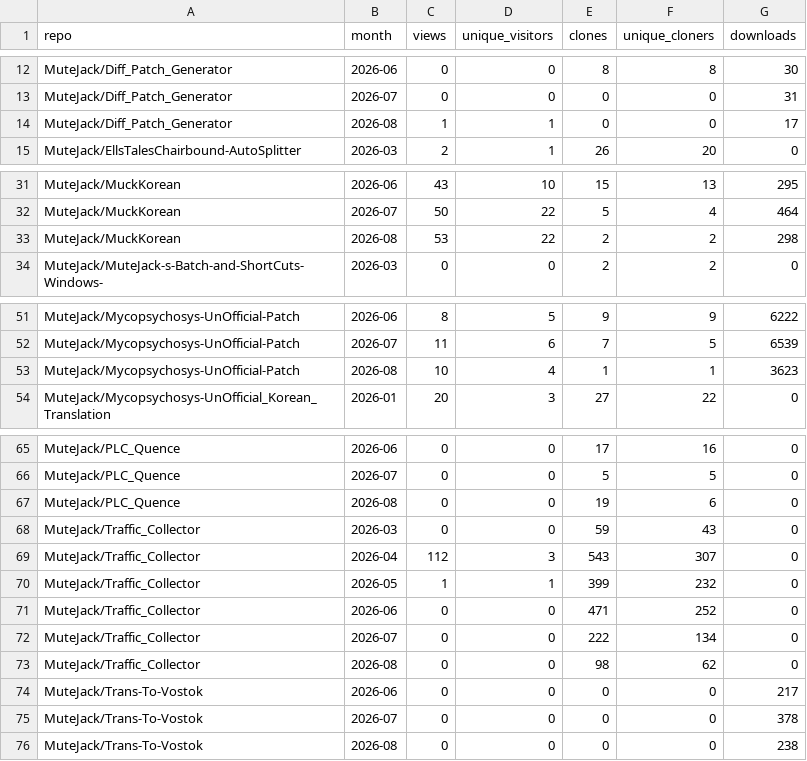
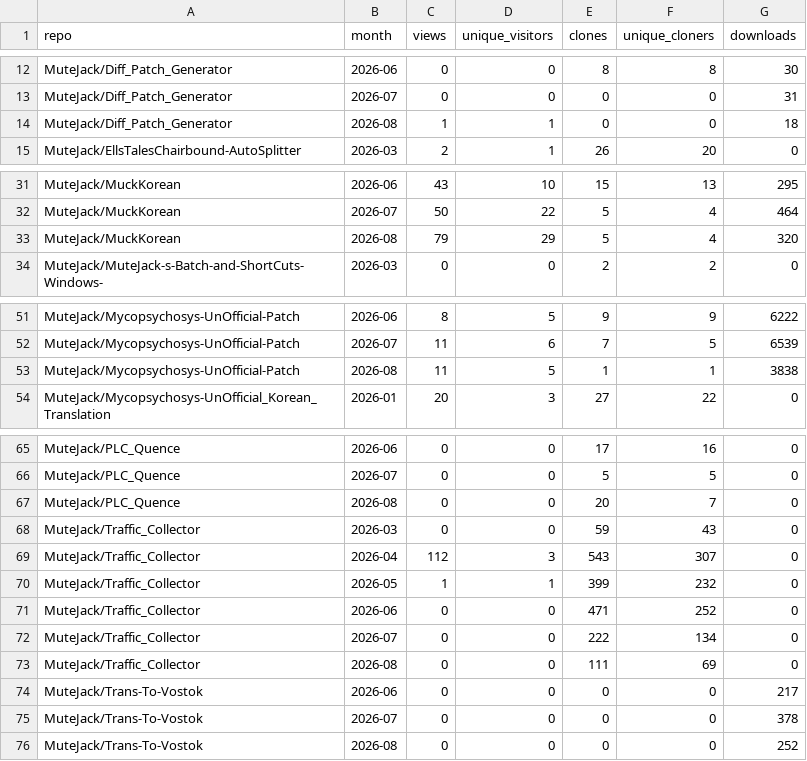
Before and after one commit to MuteJack/Traffic_Collector, a CSV file: stats/monthly.csv, drawn as a sheet; only a part is shown, gaps mark what is left out; the diff covers the shown part only.

```diff
--- a/stats/monthly.csv
+++ b/stats/monthly.csv
@@ -13,3 +13,3 @@ MuteJack/Diff_Patch_Generator,2026-06,0,0,8,8,30
 MuteJack/Diff_Patch_Generator,2026-07,0,0,0,0,31
-MuteJack/Diff_Patch_Generator,2026-08,1,1,0,0,17
+MuteJack/Diff_Patch_Generator,2026-08,1,1,0,0,18
 MuteJack/EllsTalesChairbound-AutoSplitter,2026-03,2,1,26,20,0
@@ -32,3 +32,3 @@ MuteJack/MuckKorean,2026-06,43,10,15,13,295
 MuteJack/MuckKorean,2026-07,50,22,5,4,464
-MuteJack/MuckKorean,2026-08,53,22,2,2,298
+MuteJack/MuckKorean,2026-08,79,29,5,4,320
 MuteJack/MuteJack-s-Batch-and-ShortCuts-Windows-,2026-03,0,0,2,2,0
@@ -52,3 +52,3 @@ MuteJack/Mycopsychosys-UnOfficial-Patch,2026-06,8,5,9,9,6222
 MuteJack/Mycopsychosys-UnOfficial-Patch,2026-07,11,6,7,5,6539
-MuteJack/Mycopsychosys-UnOfficial-Patch,2026-08,10,4,1,1,3623
+MuteJack/Mycopsychosys-UnOfficial-Patch,2026-08,11,5,1,1,3838
 MuteJack/Mycopsychosys-UnOfficial_Korean_Translation,2026-01,20,3,27,22,0
@@ -66,3 +66,3 @@ MuteJack/PLC_Quence,2026-06,0,0,17,16,0
 MuteJack/PLC_Quence,2026-07,0,0,5,5,0
-MuteJack/PLC_Quence,2026-08,0,0,19,6,0
+MuteJack/PLC_Quence,2026-08,0,0,20,7,0
 MuteJack/Traffic_Collector,2026-03,0,0,59,43,0
@@ -72,5 +72,5 @@ MuteJack/Traffic_Collector,2026-06,0,0,471,252,0
 MuteJack/Traffic_Collector,2026-07,0,0,222,134,0
-MuteJack/Traffic_Collector,2026-08,0,0,98,62,0
+MuteJack/Traffic_Collector,2026-08,0,0,111,69,0
 MuteJack/Trans-To-Vostok,2026-06,0,0,0,0,217
 MuteJack/Trans-To-Vostok,2026-07,0,0,0,0,378
-MuteJack/Trans-To-Vostok,2026-08,0,0,0,0,238
+MuteJack/Trans-To-Vostok,2026-08,0,0,0,0,252
```
Also changed, not shown: 1 edited cell elsewhere in this file, stats/releases_daily.csv, stats/traffic_clones.csv, 5 other files.
